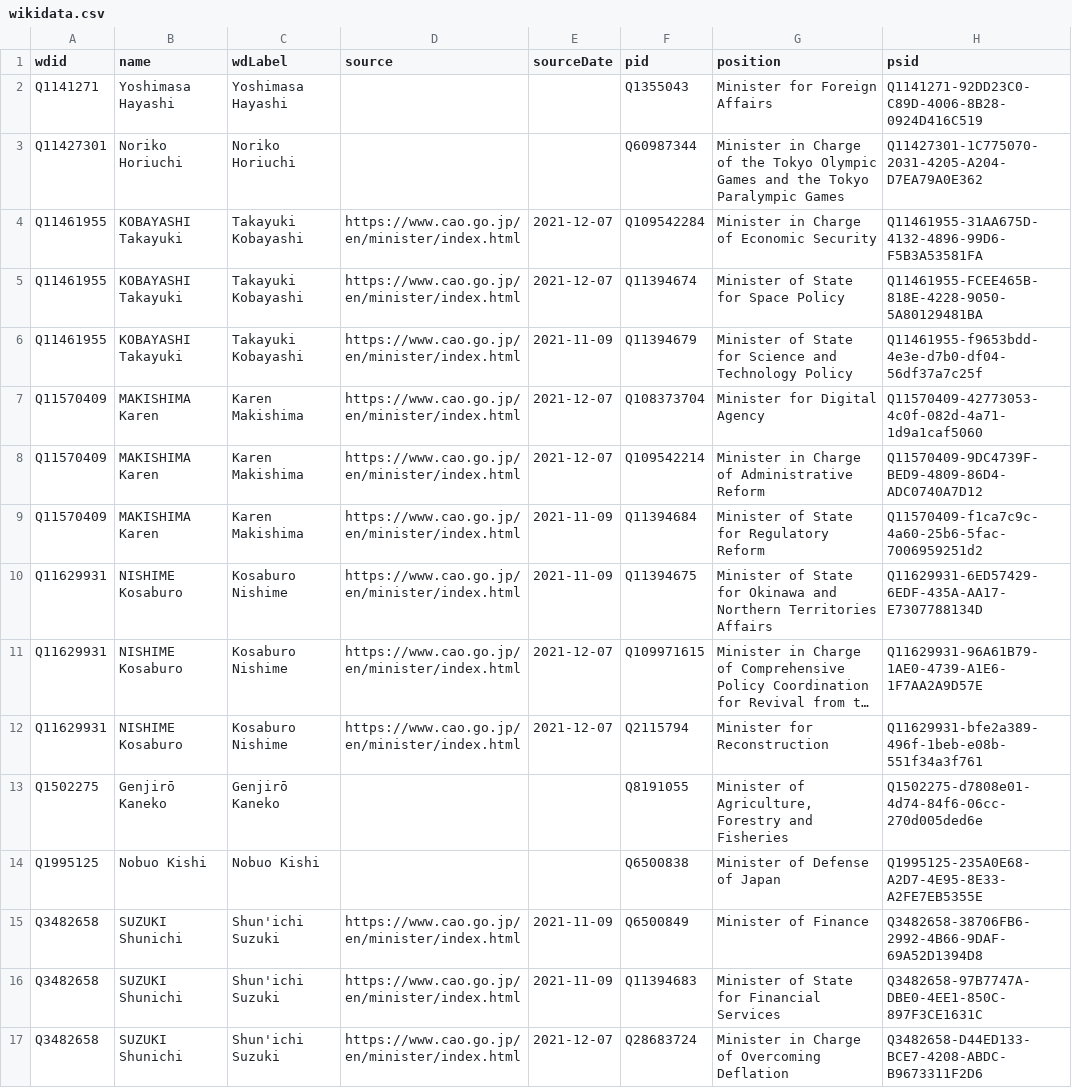
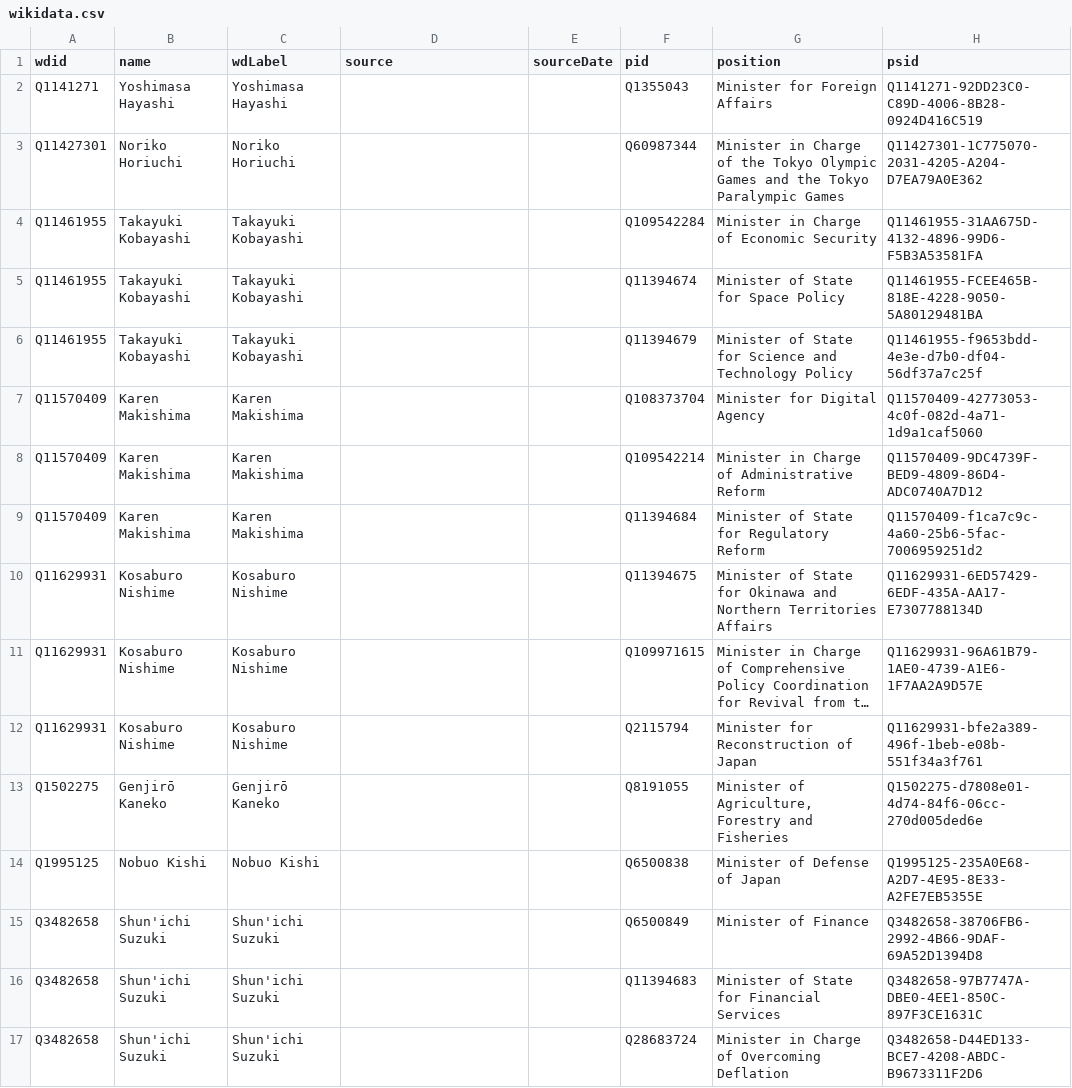
Before and after one commit to every-politician-scrapers/japan-ministers, a CSV file: data/wikidata.csv, drawn as a sheet; only a part is shown; long unchanged cells end in …; the diff covers the shown part only; the diff names each change by its address in the sheet, - before the commit and + after, or states it on an @@ line.

```diff
--- a/data/wikidata.csv
+++ b/data/wikidata.csv
-B4:B6 (name): KOBAYASHI Takayuki
+B4:B6 (name): Takayuki Kobayashi
-D4:D12 (source): https://www.cao.go.jp/en/minister/index.html
+D4:D12 (source): (empty)
-E4:E5 (sourceDate): 2021-12-07
+E4:E5 (sourceDate): (empty)
-E6 (sourceDate): 2021-11-09
+E6 (sourceDate): (empty)
-B7:B9 (name): MAKISHIMA Karen
+B7:B9 (name): Karen Makishima
-E7:E8 (sourceDate): 2021-12-07
+E7:E8 (sourceDate): (empty)
-E9:E10 (sourceDate): 2021-11-09
+E9:E10 (sourceDate): (empty)
-B10:B12 (name): NISHIME Kosaburo
+B10:B12 (name): Kosaburo Nishime
-E11:E12 (sourceDate): 2021-12-07
+E11:E12 (sourceDate): (empty)
-G12 (position): Minister for Reconstruction
+G12 (position): Minister for Reconstruction of Japan
-B15:B17 (name): SUZUKI Shunichi
+B15:B17 (name): Shun'ichi Suzuki
-D15:D17 (source): https://www.cao.go.jp/en/minister/index.html
+D15:D17 (source): (empty)
-E15:E16 (sourceDate): 2021-11-09
+E15:E16 (sourceDate): (empty)
-E17 (sourceDate): 2021-12-07
+E17 (sourceDate): (empty)
```
Also changed, not shown: 91 edited cells elsewhere in this file, data/diff.csv, data/official.csv.
